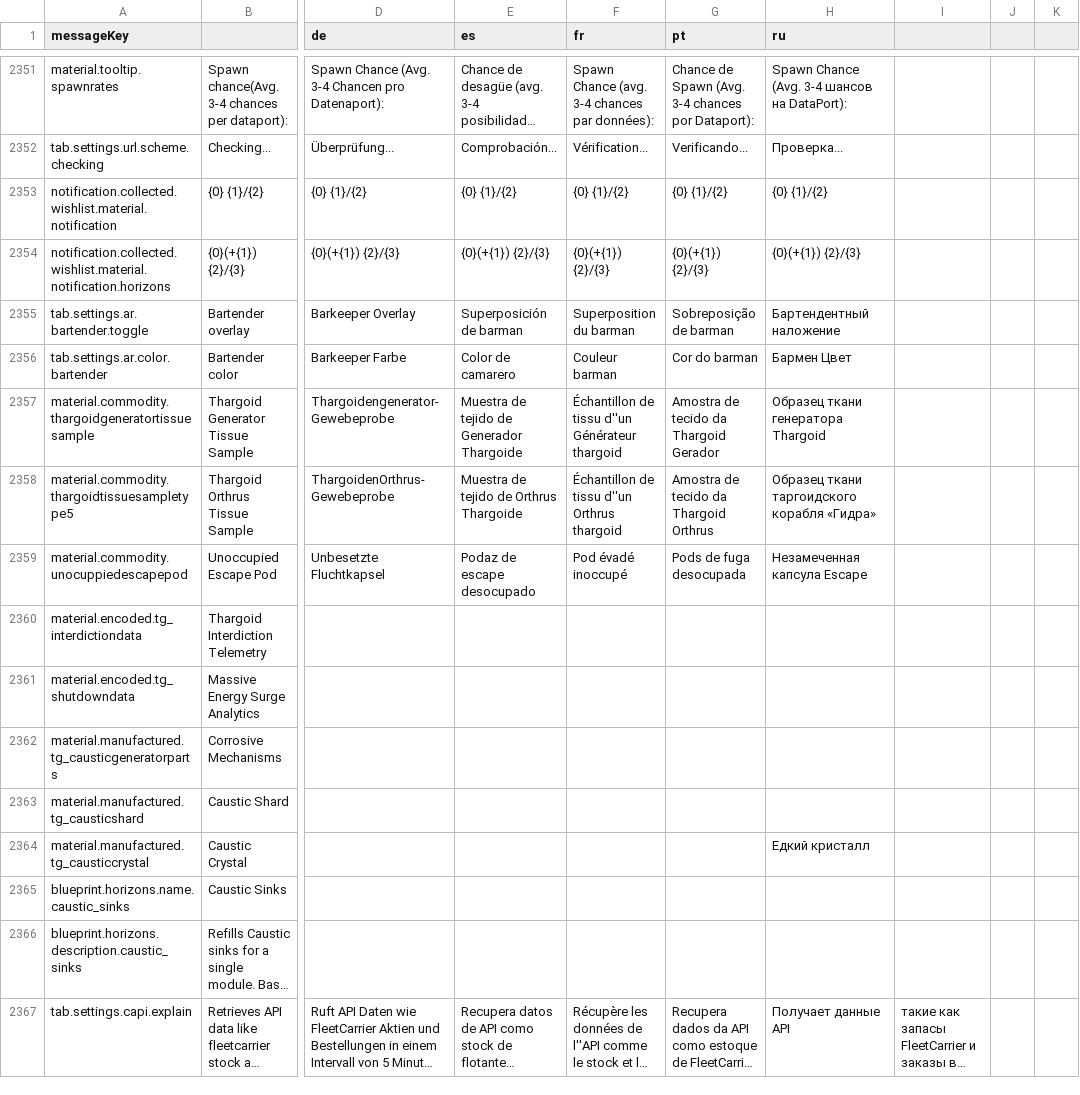
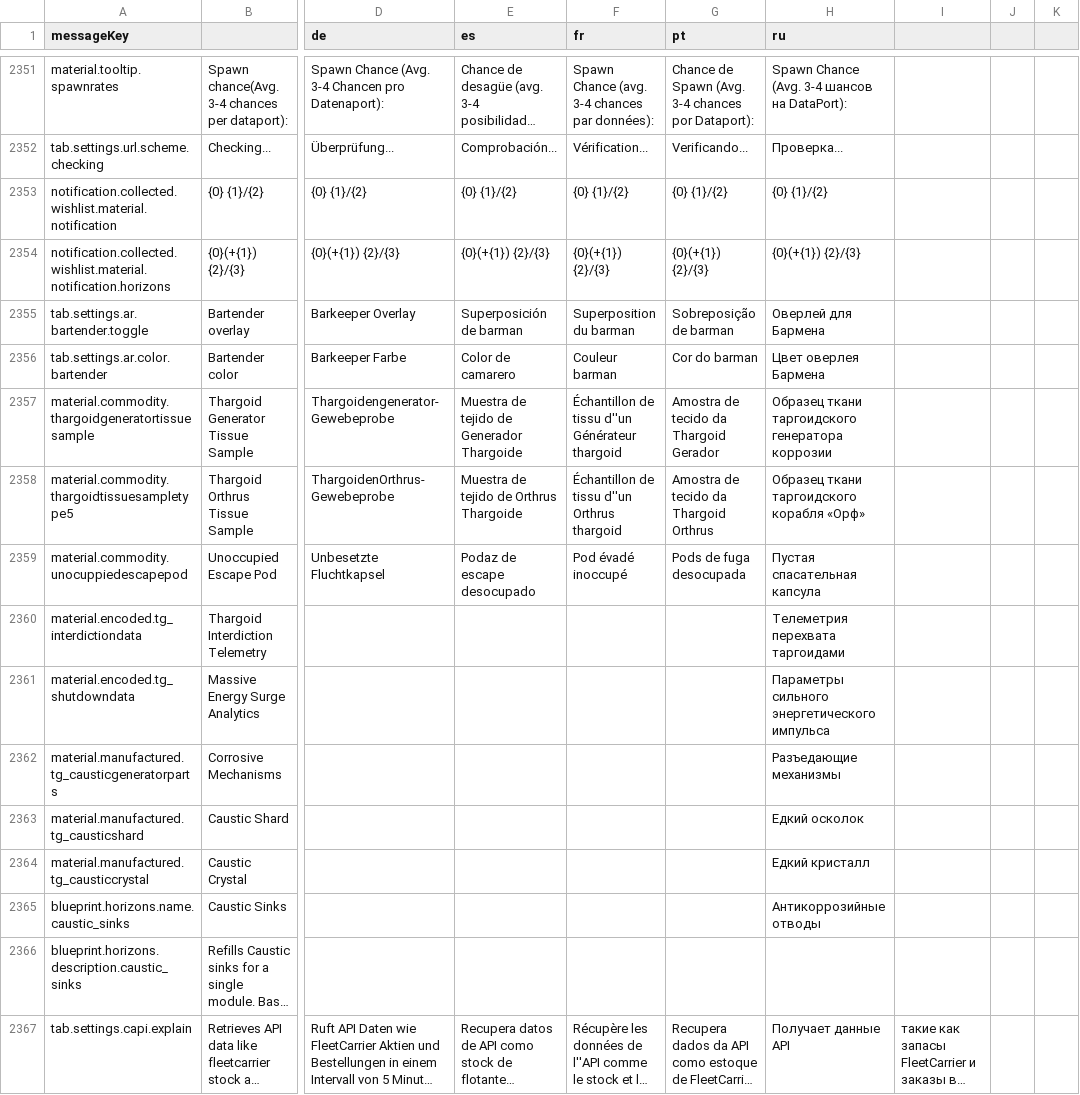
Before and after one commit to jixxed/ed-odyssey-materials-helper, a CSV file: application/src/main/resources/locale.csv, drawn as a sheet; only a part is shown, gaps mark what is left out; long unchanged cells end in …; the diff covers the shown part only; the diff names each change by its address in the sheet, - before the commit and + after, or states it on an @@ line.

```diff
--- a/application/src/main/resources/locale.csv
+++ b/application/src/main/resources/locale.csv
-H2355 (ru): Бартендентный наложение
+H2355 (ru): Оверлей для Бармена
-H2356 (ru): Бармен Цвет
+H2356 (ru): Цвет оверлея Бармена
-H2357 (ru): Образец ткани генератора Thargoid
+H2357 (ru): Образец ткани таргоидского генератора коррозии
-H2358 (ru): Образец ткани таргоидского корабля «Гидра»
+H2358 (ru): Образец ткани таргоидского корабля «Орф»
-H2359 (ru): Незамеченная капсула Escape
+H2359 (ru): Пустая спасательная капсула
-H2360 (ru): (empty)
+H2360 (ru): Телеметрия перехвата таргоидами
-H2361 (ru): (empty)
+H2361 (ru): Параметры сильного энергетического импульса
-H2362 (ru): (empty)
+H2362 (ru): Разъедающие механизмы
-H2363 (ru): (empty)
+H2363 (ru): Едкий осколок
-H2365 (ru): (empty)
+H2365 (ru): Антикоррозийные отводы
```
Also changed, not shown: 116 edited cells elsewhere in this file.
